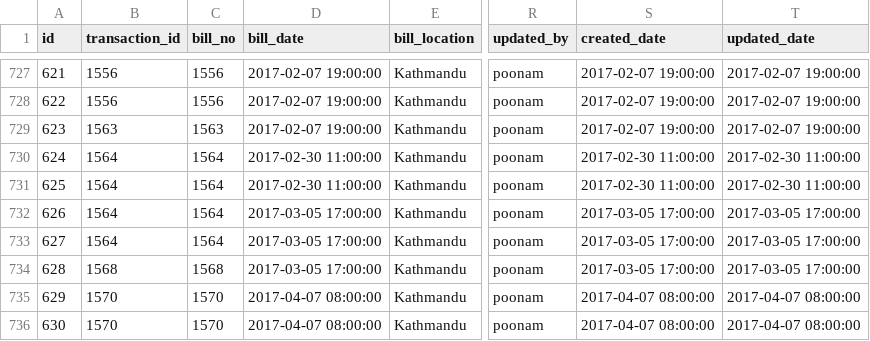
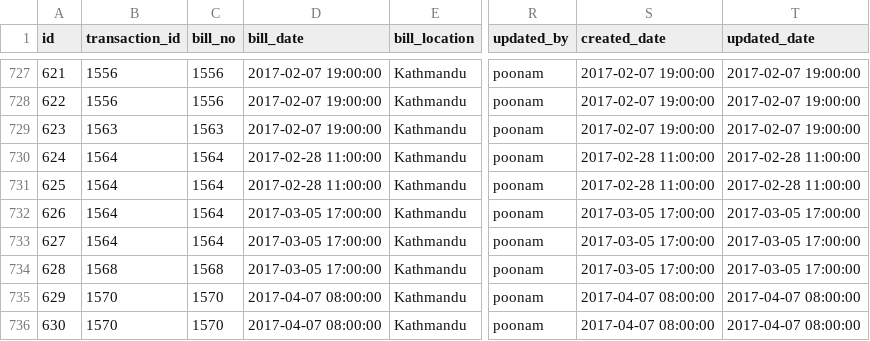
Before and after one commit to BikashThapa/Data-validation, a CSV file: Assignment/Day1/data/Datasets - sales.csv, drawn as a sheet; only a part is shown, gaps mark what is left out; the diff names each change by its address in the sheet, - before the commit and + after, or states it on an @@ line.

```diff
--- a/Assignment/Day1/data/Datasets - sales.csv
+++ b/Assignment/Day1/data/Datasets - sales.csv
-D730:D731 (bill_date): 2017-02-30 11:00:00
+D730:D731 (bill_date): 2017-02-28 11:00:00
-S730:S731 (created_date): 2017-02-30 11:00:00
+S730:S731 (created_date): 2017-02-28 11:00:00
-T730:T731 (updated_date): 2017-02-30 11:00:00
+T730:T731 (updated_date): 2017-02-28 11:00:00
```
Also changed, not shown: 2 other files.
